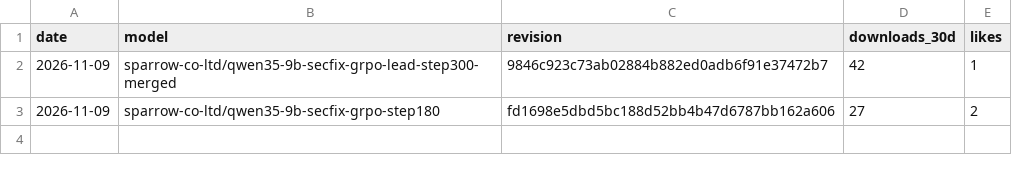
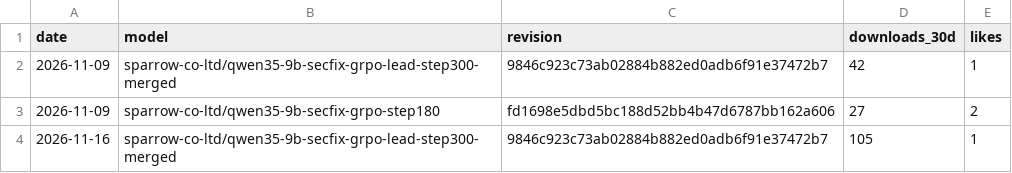
Before and after one commit to Sparrow-Co-Ltd/SecLLM-Dataset, a CSV file: metrics/hf-kpi.csv, drawn as a sheet.

```diff
--- a/metrics/hf-kpi.csv
+++ b/metrics/hf-kpi.csv
@@ -3 +3,2 @@ date,model,revision,downloads_30d,likes
 2026-11-09,sparrow-co-ltd/qwen35-9b-secfix-grpo-step180,fd1698e5dbd5bc188d52bb4b47d6787bb162a606,27,2
+2026-11-16,sparrow-co-ltd/qwen35-9b-secfix-grpo-lead-step300-merged,9846c923c73ab02884b882ed0adb6f91e37472b7,105,1
```
